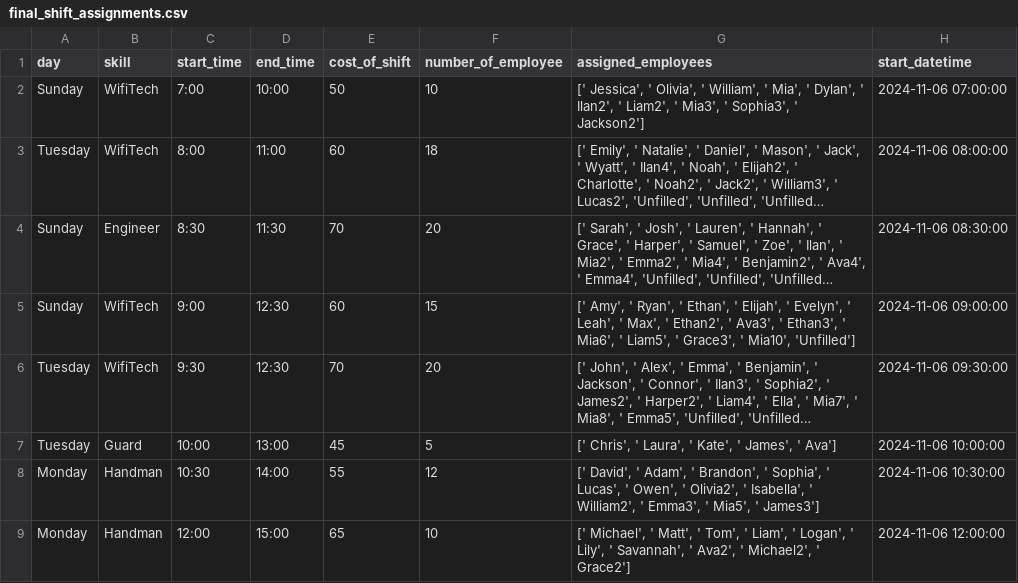
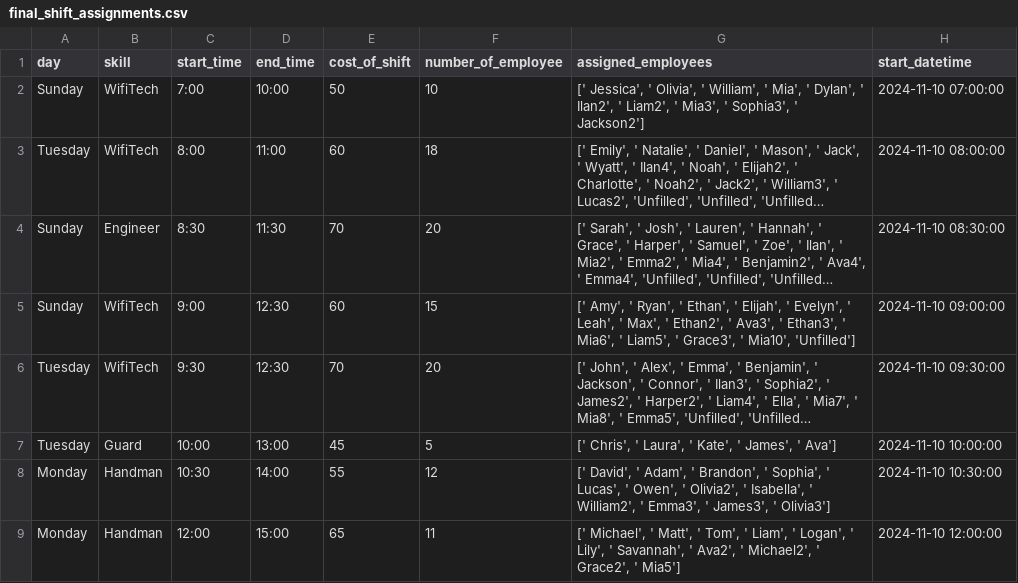
Before and after one commit to ilantalala/Work-placement-project, a CSV file: Server/final_shift_assignments.csv, drawn as a sheet; long unchanged cells end in …; the diff names each change by its address in the sheet, - before the commit and + after, or states it on an @@ line.

```diff
--- a/Server/final_shift_assignments.csv
+++ b/Server/final_shift_assignments.csv
-H2 (start_datetime): 2024-11-06 07:00:00
+H2 (start_datetime): 2024-11-10 07:00:00
-H3 (start_datetime): 2024-11-06 08:00:00
+H3 (start_datetime): 2024-11-10 08:00:00
-H4 (start_datetime): 2024-11-06 08:30:00
+H4 (start_datetime): 2024-11-10 08:30:00
-H5 (start_datetime): 2024-11-06 09:00:00
+H5 (start_datetime): 2024-11-10 09:00:00
-H6 (start_datetime): 2024-11-06 09:30:00
+H6 (start_datetime): 2024-11-10 09:30:00
-H7 (start_datetime): 2024-11-06 10:00:00
+H7 (start_datetime): 2024-11-10 10:00:00
-G8 (assigned_employees): …Emma3', ' Mia5', ' James3']
+G8 (assigned_employees): …Emma3', ' James3', ' Olivia3']
-H8 (start_datetime): 2024-11-06 10:30:00
+H8 (start_datetime): 2024-11-10 10:30:00
-F9 (number_of_employee): 10
+F9 (number_of_employee): 11
-G9 (assigned_employees): …Michael2', ' Grace2']
+G9 (assigned_employees): …Michael2', ' Grace2', ' Mia5']
-H9 (start_datetime): 2024-11-06 12:00:00
+H9 (start_datetime): 2024-11-10 12:00:00
```
Also changed, not shown: 5 other files.
